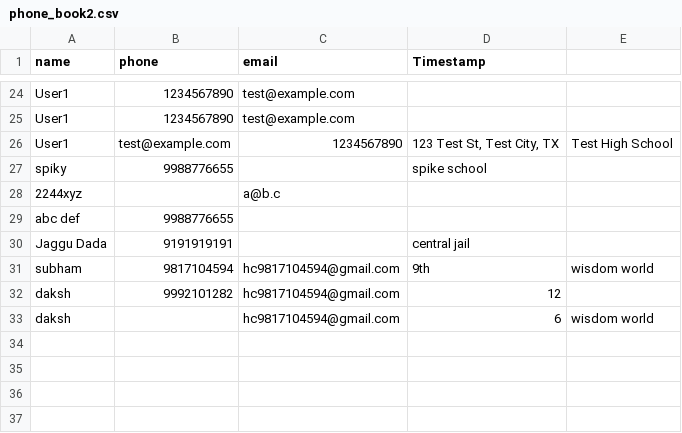
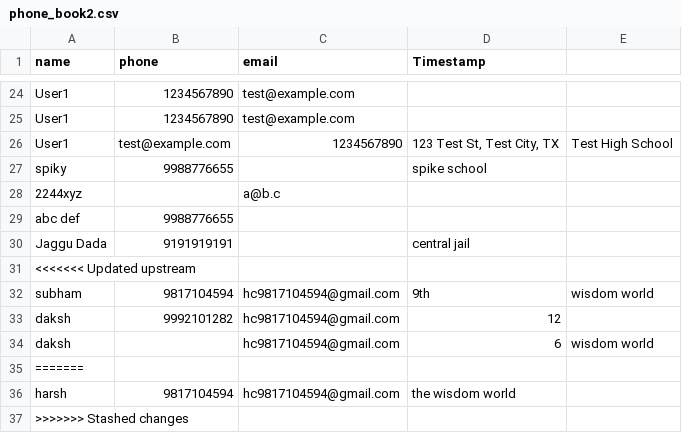
Before and after one commit to sanjeevshar/csv, a CSV file: phone-book/phone_book2.csv, drawn as a sheet; only a part is shown, gaps mark what is left out.

Commit message:
new data

```diff
--- a/phone-book/phone_book2.csv
+++ b/phone-book/phone_book2.csv
@@ -30,2 +30,3 @@ abc  def,9988776655,,
 Jaggu Dada,9191919191,,central jail
+<<<<<<< Updated upstream
 subham,9817104594,hc9817104594@gmail.com,9th,wisdom world
@@ -33 +34,4 @@ daksh,9992101282,hc9817104594@gmail.com,12,
 daksh,,hc9817104594@gmail.com,6,wisdom world
+=======
+harsh,9817104594,hc9817104594@gmail.com,the wisdom world
+>>>>>>> Stashed changes
```
Also changed, not shown: 1 other file.
